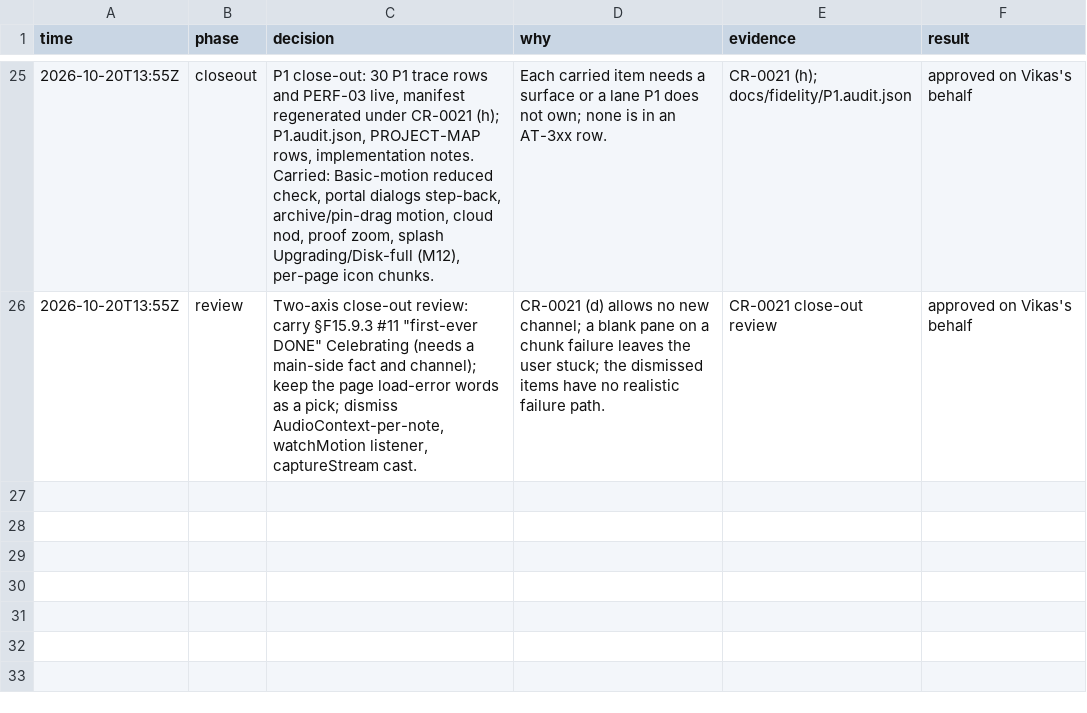
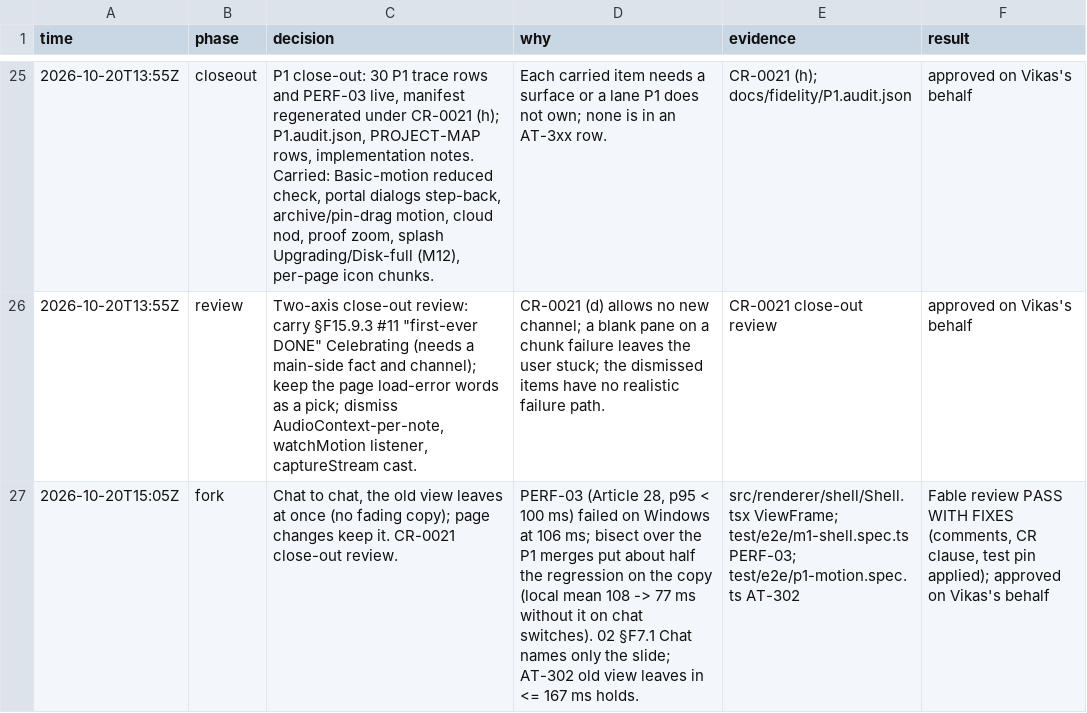
Before and after one commit to vikas53953/foo-agent, a TSV file: docs/decisions/P1.tsv, drawn as a sheet; only a part is shown, gaps mark what is left out; the diff names each change by its address in the sheet, - before the commit and + after, or states it on an @@ line.

```diff
--- a/docs/decisions/P1.tsv
+++ b/docs/decisions/P1.tsv
+row 27: 2026-10-20T15:05Z | fork | Chat to chat, the old view leaves at once (no fading copy); page changes keep it. CR-0021 close-out review. | PERF-03 (Article 28, p95 < 100 ms) failed on Windows at 106 ms; bisect over the P1 merges put about half the regression on the copy (local mean 108 -> 77 ms without it on chat switches). 02 §F7.1 Chat names only the slide; AT-302 old view leaves in <= 167 ms holds. | src/renderer/shell/Shell.tsx ViewFrame; test/e2e/m1-shell.spec.ts PERF-03; test/e2e/p1-motion.spec.ts AT-302 | Fable review PASS WITH FIXES (comments, CR clause, test pin applied); approved on Vikas's behalf
```
Also changed, not shown: 4 other files.
